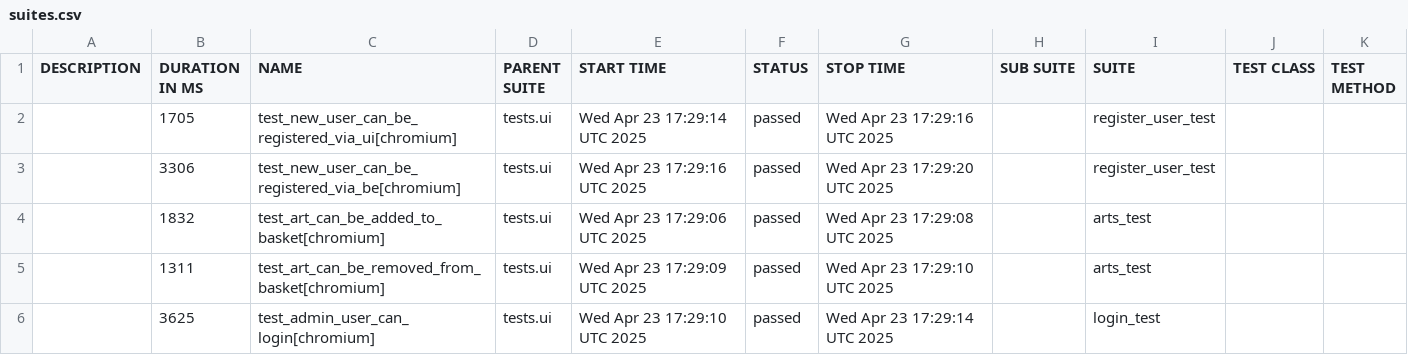
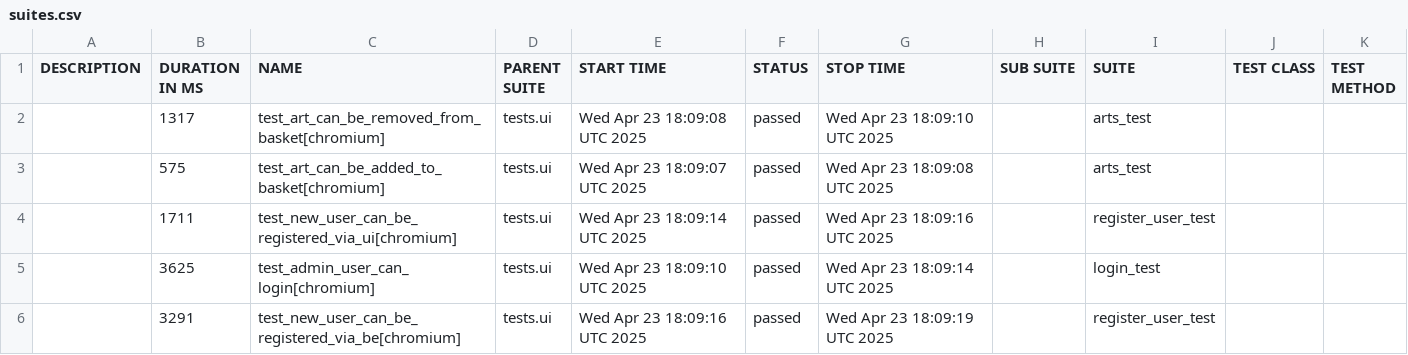
Before and after one commit to PKuravskyi/PetPythonPlaywright, a CSV file: data/suites.csv, drawn as a sheet.

```diff
--- a/data/suites.csv
+++ b/data/suites.csv
@@ -1,6 +1,6 @@
 "DESCRIPTION","DURATION IN MS","NAME","PARENT SUITE","START TIME","STATUS","STOP TIME","SUB SUITE","SUITE","TEST CLASS","TEST METHOD"
-"","1705","test_new_user_can_be_registered_via_ui[chromium]","tests.ui","Wed Apr 23 17:29:14 UTC 2025","passed","Wed Apr 23 17:29:16 UTC 2025","","register_user_test","",""
-"","3306","test_new_user_can_be_registered_via_be[chromium]","tests.ui","Wed Apr 23 17:29:16 UTC 2025","passed","Wed Apr 23 17:29:20 UTC 2025","","register_user_test","",""
-"","1832","test_art_can_be_added_to_basket[chromium]","tests.ui","Wed Apr 23 17:29:06 UTC 2025","passed","Wed Apr 23 17:29:08 UTC 2025","","arts_test","",""
-"","1311","test_art_can_be_removed_from_basket[chromium]","tests.ui","Wed Apr 23 17:29:09 UTC 2025","passed","Wed Apr 23 17:29:10 UTC 2025","","arts_test","",""
-"","3625","test_admin_user_can_login[chromium]","tests.ui","Wed Apr 23 17:29:10 UTC 2025","passed","Wed Apr 23 17:29:14 UTC 2025","","login_test","",""
+"","1317","test_art_can_be_removed_from_basket[chromium]","tests.ui","Wed Apr 23 18:09:08 UTC 2025","passed","Wed Apr 23 18:09:10 UTC 2025","","arts_test","",""
+"","575","test_art_can_be_added_to_basket[chromium]","tests.ui","Wed Apr 23 18:09:07 UTC 2025","passed","Wed Apr 23 18:09:08 UTC 2025","","arts_test","",""
+"","1711","test_new_user_can_be_registered_via_ui[chromium]","tests.ui","Wed Apr 23 18:09:14 UTC 2025","passed","Wed Apr 23 18:09:16 UTC 2025","","register_user_test","",""
+"","3625","test_admin_user_can_login[chromium]","tests.ui","Wed Apr 23 18:09:10 UTC 2025","passed","Wed Apr 23 18:09:14 UTC 2025","","login_test","",""
+"","3291","test_new_user_can_be_registered_via_be[chromium]","tests.ui","Wed Apr 23 18:09:16 UTC 2025","passed","Wed Apr 23 18:09:19 UTC 2025","","register_user_test","",""
```
Also changed, not shown: 24 other files.
